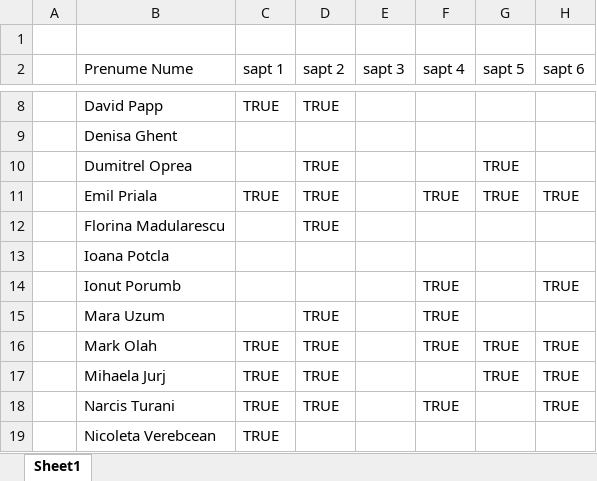
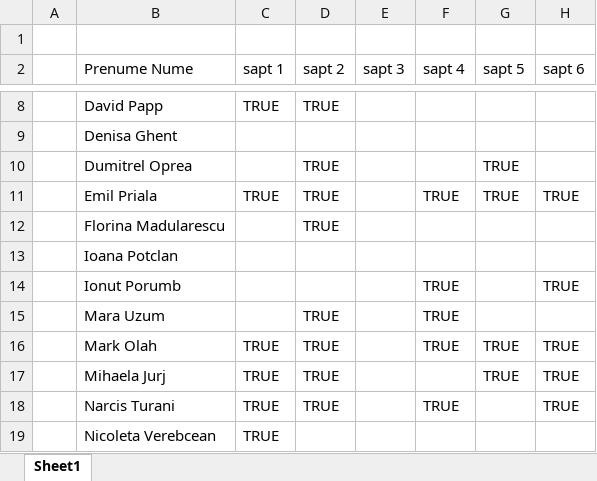
Before and after one commit to PelleRemus/Facultate_Promotia_2022_2025, an Excel workbook: CalculNumeric/Prezenta.xlsx, sheet Sheet1, drawn as a sheet; only a part is shown, gaps mark what is left out; values as stored, in another font and other column widths than the file's, no cell formats; conditional formats not drawn; the diff names each change by its address in the sheet, - before the commit and + after, or states it on an @@ line.

```diff
--- a/CalculNumeric/Prezenta.xlsx (sheet Sheet1)
+++ b/CalculNumeric/Prezenta.xlsx (sheet Sheet1)
-B13 (Prenume Nume): Ioana Potcla
+B13 (Prenume Nume): Ioana Potclan
```
Also changed, not shown: cell formats, 5 other files.
